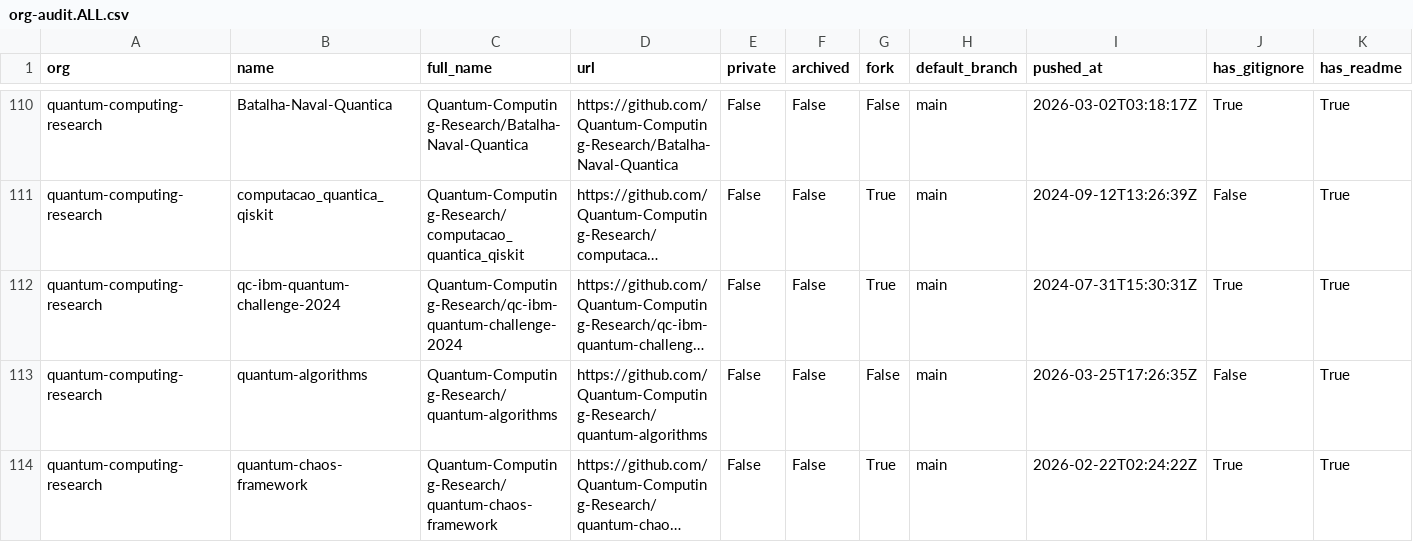
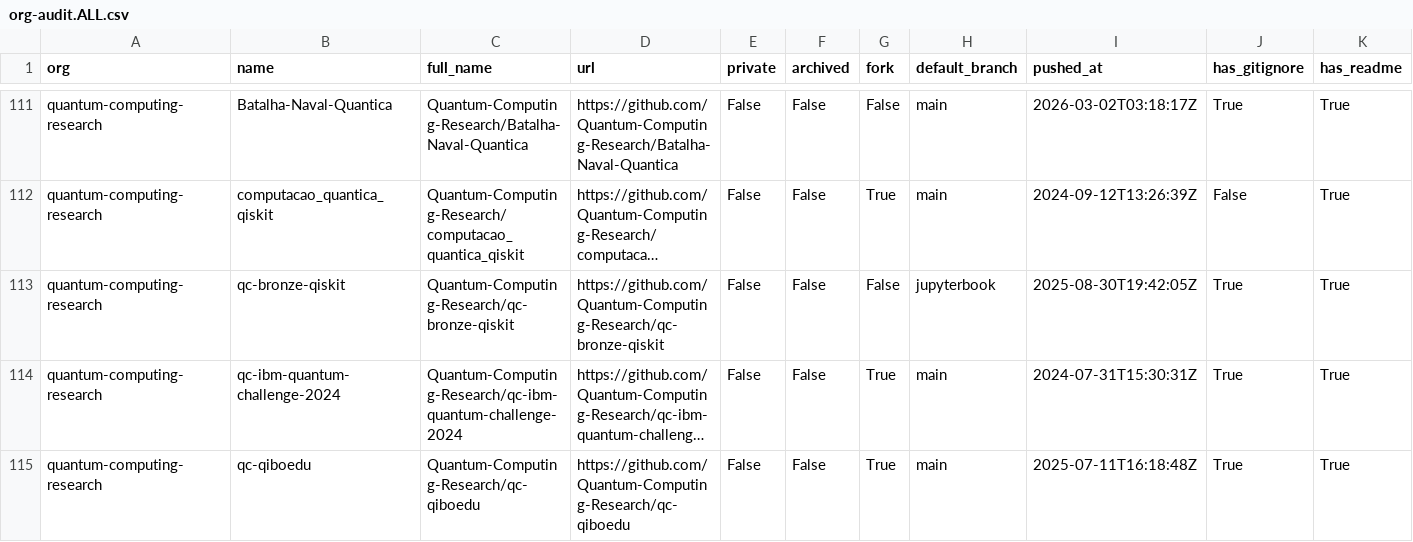
Before and after one commit to naavilam/naavilam.github.io, a CSV file: org-audit.ALL.csv, drawn as a sheet; only a part is shown, gaps mark what is left out; the shorter side is filled out with more unchanged rows; long unchanged cells end in …; rows hold the shown columns only; the diff covers the shown part only; the diff names each change by its address in the sheet, - before the commit and + after, or states it on an @@ line.

```diff
--- a/org-audit.ALL.csv
+++ b/org-audit.ALL.csv
+row 113: quantum-computing-research | qc-bronze-qiskit | Quantum-Computing-Research/qc-bronze-qiskit | https://github.com/Quantum-Computing-Research/qc-bronze-qiskit | False | False | False | jupyterbook | 2025-08-30T19:42:05Z | True | True
+row 115: quantum-computing-research | qc-qiboedu | Quantum-Computing-Research/qc-qiboedu | https://github.com/Quantum-Computing-Research/qc-qiboedu | False | False | True | main | 2025-07-11T16:18:48Z | True | True
```
Also changed, not shown: 4 added rows elsewhere in this file, high-energy/org-audit.csv, quantum-computing/org-audit.csv, 8 other files.
